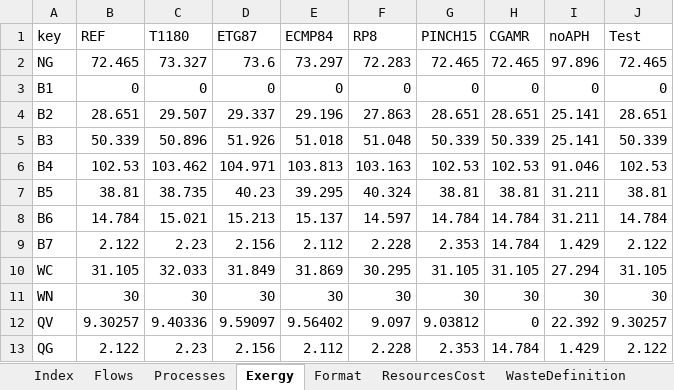
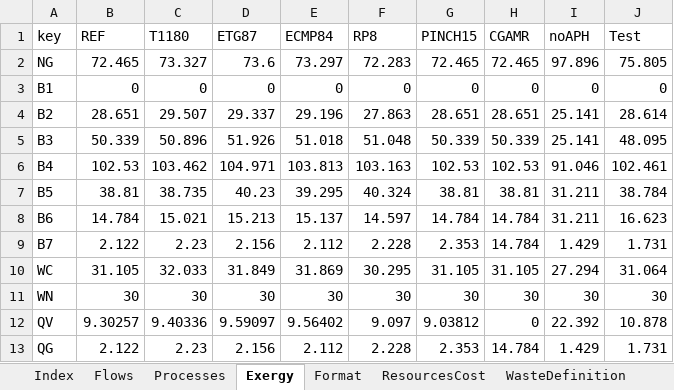
Before and after one commit to ctorrescuadra/TaesLab, an Excel workbook: Examples/cgam/test.xlsx, sheet Exergy, drawn as a sheet; values as stored, in another font and other column widths than the file's, no borders; the diff names each change by its address in the sheet, - before the commit and + after, or states it on an @@ line.

Commit message:
Code Review 250715
Improve documentation
Improve cDataModel class
- Add functions to modify data model parameters for exergy, resources and waste.
- Add functions updateModel and buildModelData to control changes

```diff
--- a/Examples/cgam/test.xlsx (sheet Exergy)
+++ b/Examples/cgam/test.xlsx (sheet Exergy)
-J2 (Test): 72.465
+J2 (Test): 75.805
-J4 (Test): 28.651
+J4 (Test): 28.614
-J5 (Test): 50.339
+J5 (Test): 48.095
-J6 (Test): 102.53
+J6 (Test): 102.461
-J7 (Test): 38.81
+J7 (Test): 38.784
-J8 (Test): 14.784
+J8 (Test): 16.623
-J9 (Test): 2.122
+J9 (Test): 1.731
-J10 (Test): 31.105
+J10 (Test): 31.064
-J12 (Test): 9.30257
+J12 (Test): 10.878
-J13 (Test): 2.122
+J13 (Test): 1.731
```
Also changed, not shown: sheet Format, Examples/cgam/cgam_model.xlsx, 16 other files.
